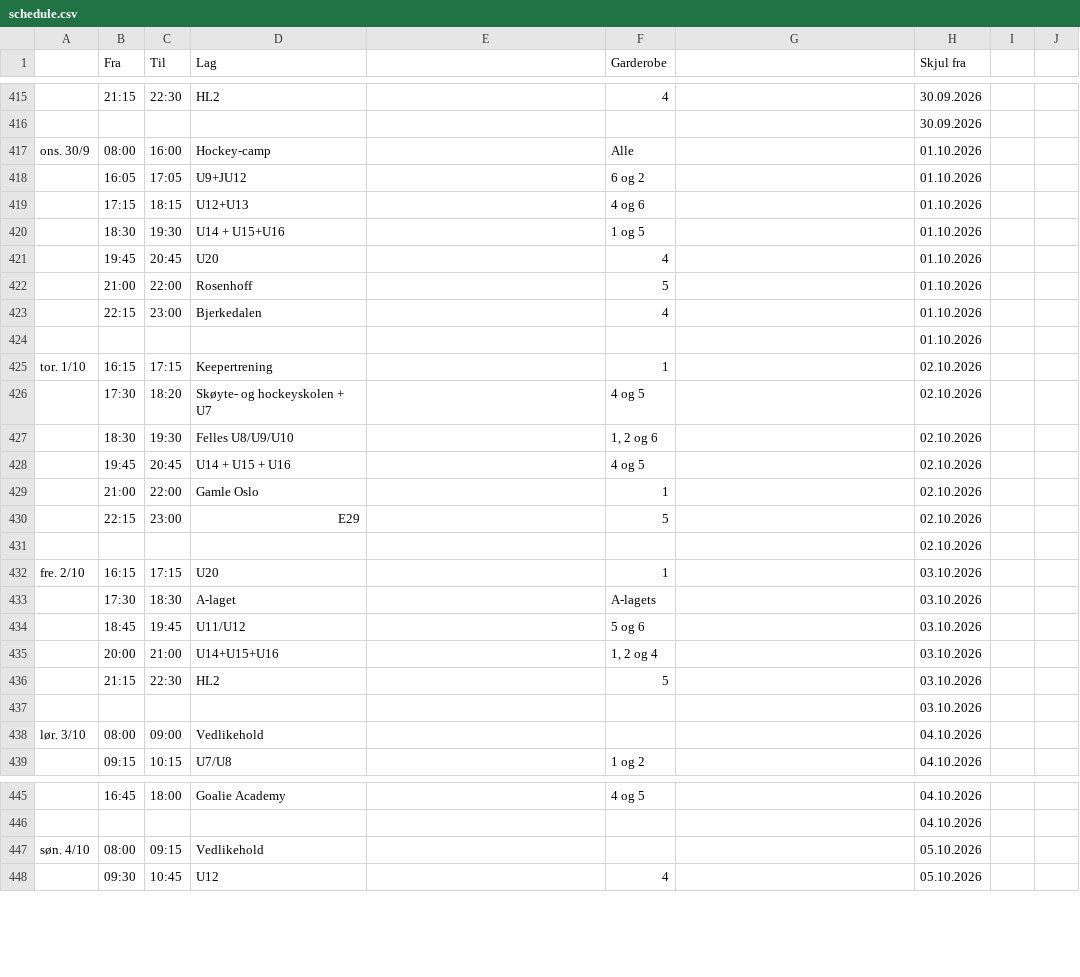
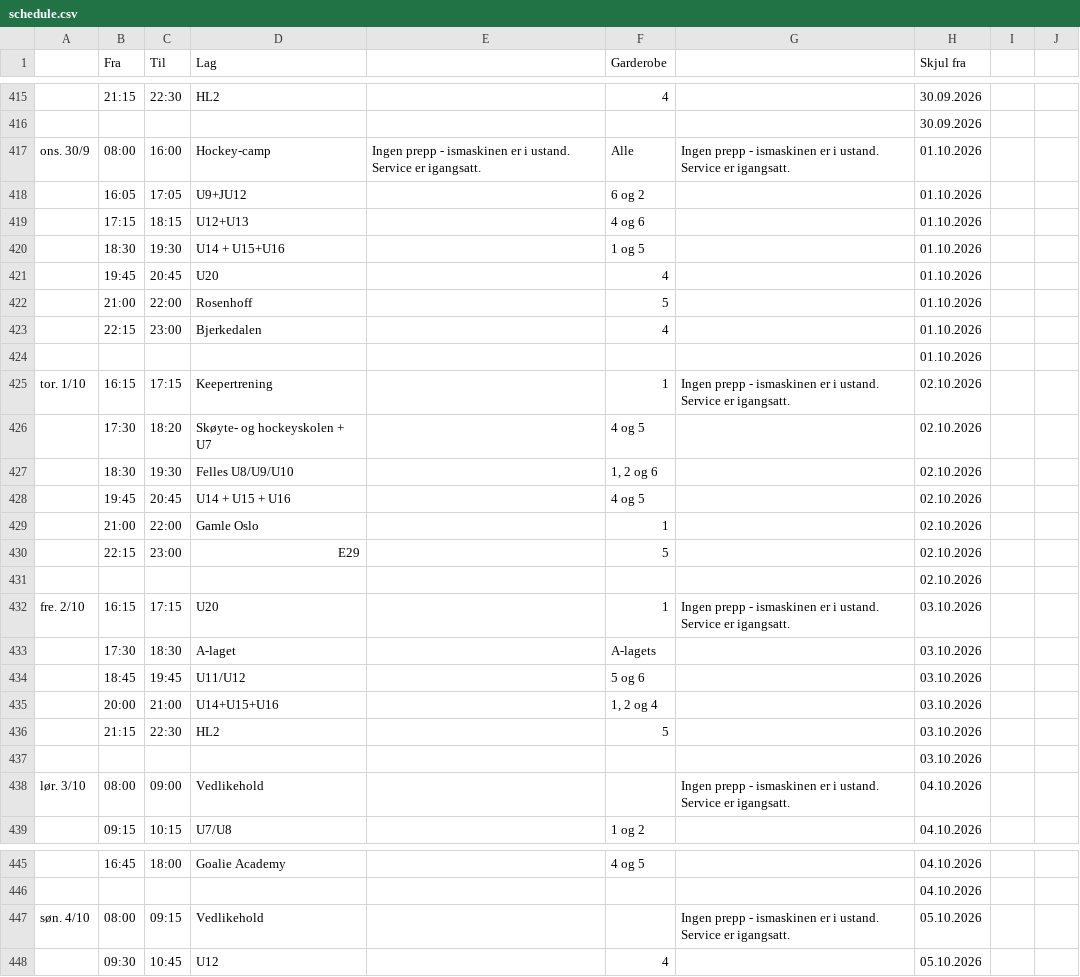
Before and after one commit to rislerasle1/iceice, a CSV file: data/schedule.csv, drawn as a sheet; only a part is shown, gaps mark what is left out; the diff names each change by its address in the sheet, - before the commit and + after, or states it on an @@ line.

Commit message:
Oppdater istider (2026-09-30 14:19 UTC)

```diff
--- a/data/schedule.csv
+++ b/data/schedule.csv
-E417: (empty)
+E417: Ingen prepp - ismaskinen er i ustand. Service er igangsatt.
-G417: (empty)
+G417: Ingen prepp - ismaskinen er i ustand. Service er igangsatt.
-G425: (empty)
+G425: Ingen prepp - ismaskinen er i ustand. Service er igangsatt.
-G432: (empty)
+G432: Ingen prepp - ismaskinen er i ustand. Service er igangsatt.
-G438: (empty)
+G438: Ingen prepp - ismaskinen er i ustand. Service er igangsatt.
-G447: (empty)
+G447: Ingen prepp - ismaskinen er i ustand. Service er igangsatt.
```
